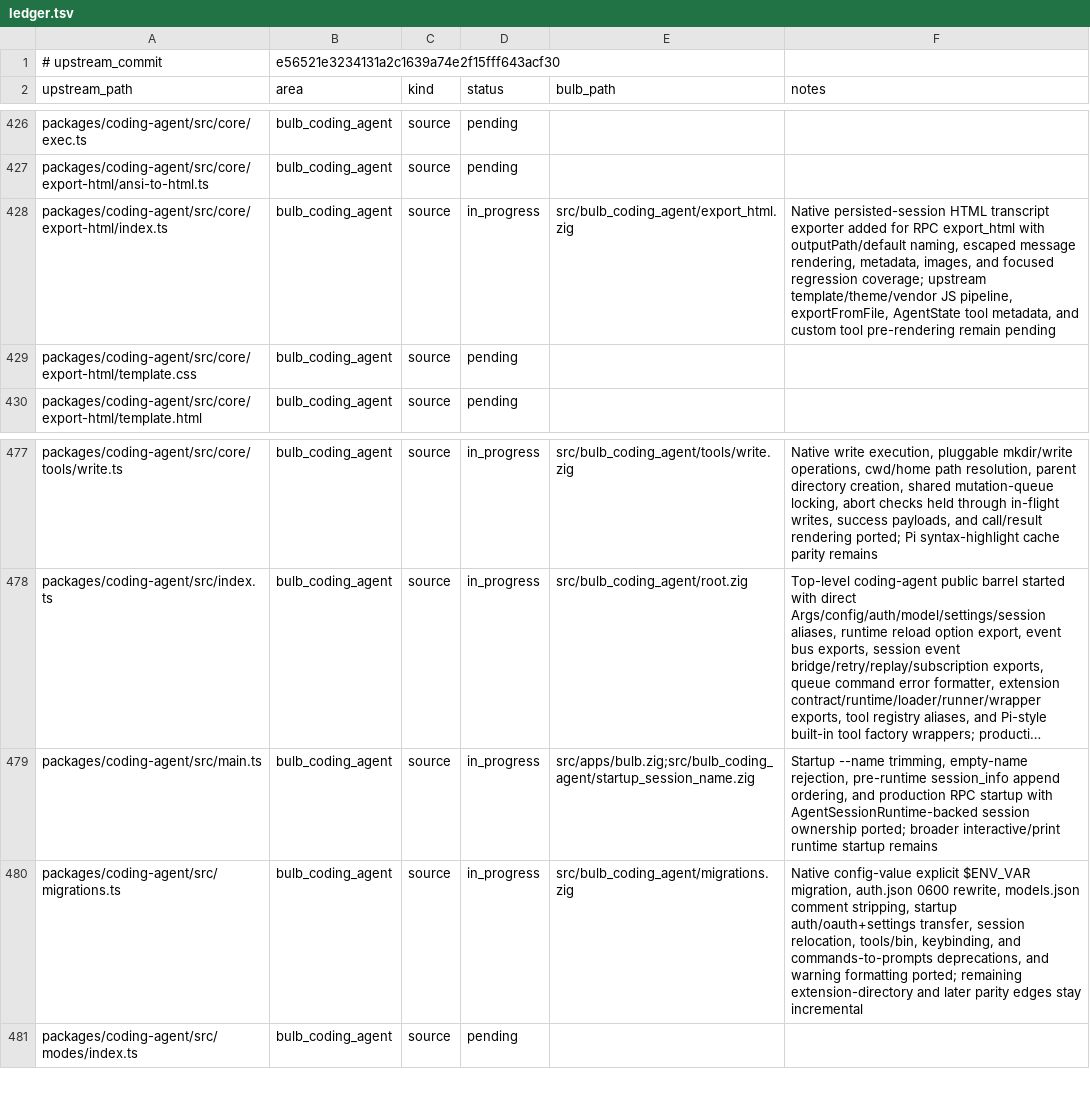
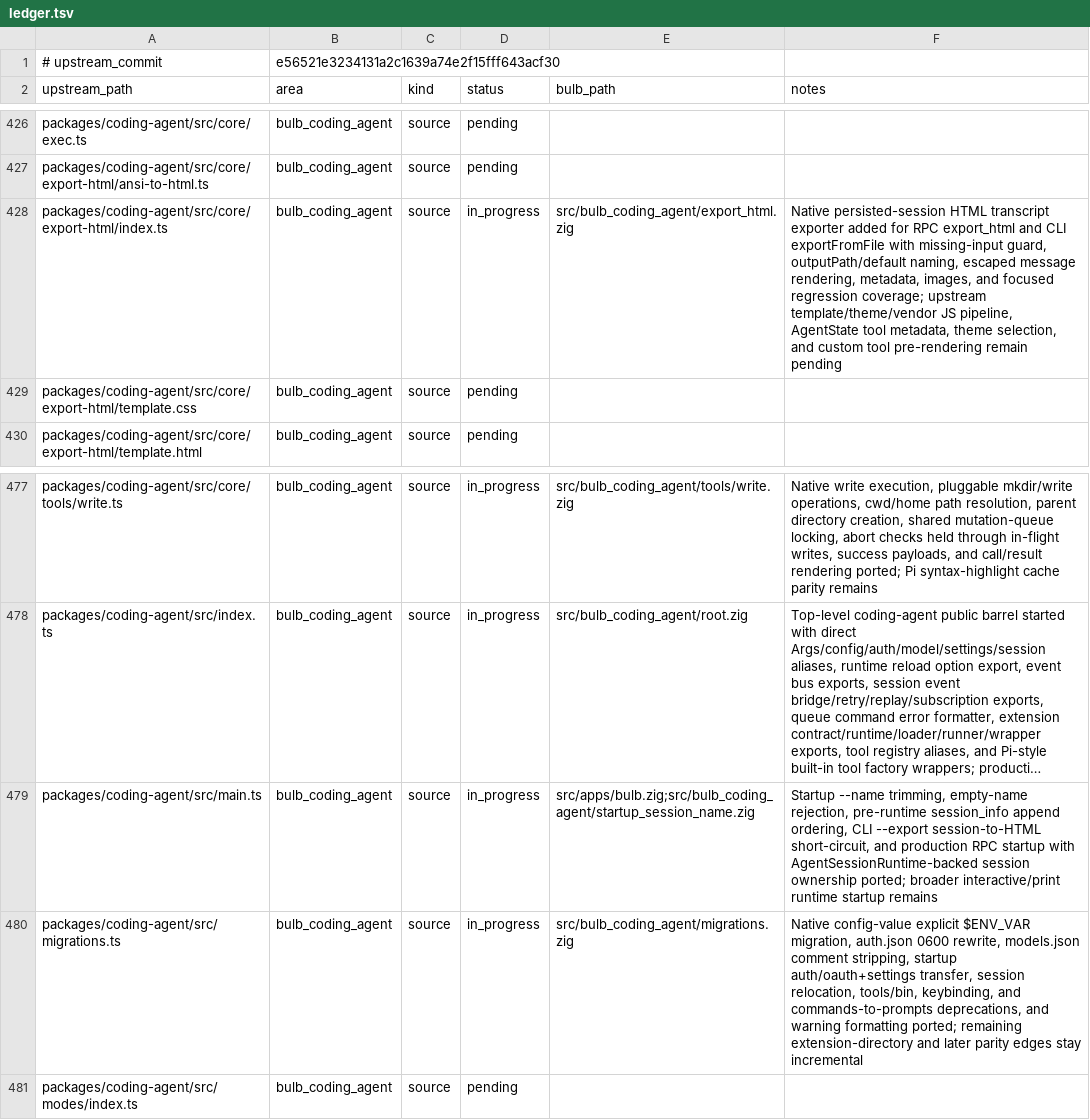
Before and after one commit to anggakhrsma/bulb, a TSV file: parity/ledger.tsv, drawn as a sheet; only a part is shown, gaps mark what is left out; long unchanged cells end in …; the diff names each change by its address in the sheet, - before the commit and + after, or states it on an @@ line.

Commit message:
feat: add cli session export

```diff
--- a/parity/ledger.tsv
+++ b/parity/ledger.tsv
-F428 (notes): …RPC export_html with outputPath/default naming, escaped message rendering, metadata, images, and focused regression coverage; upstream template/theme/vendor JS pipeline, exportFromFile, AgentState tool metadata, and custom…
+F428 (notes): …RPC export_html and CLI exportFromFile with missing-input guard, outputPath/default naming, escaped message rendering, metadata, images, and focused regression coverage; upstream template/theme/vendor JS pipeline, AgentState tool metadata, theme selection, and custom…
-F479 (notes): …append ordering, and production…
+F479 (notes): …append ordering, CLI --export session-to-HTML short-circuit, and production…
```
Also changed, not shown: 2 other files.
